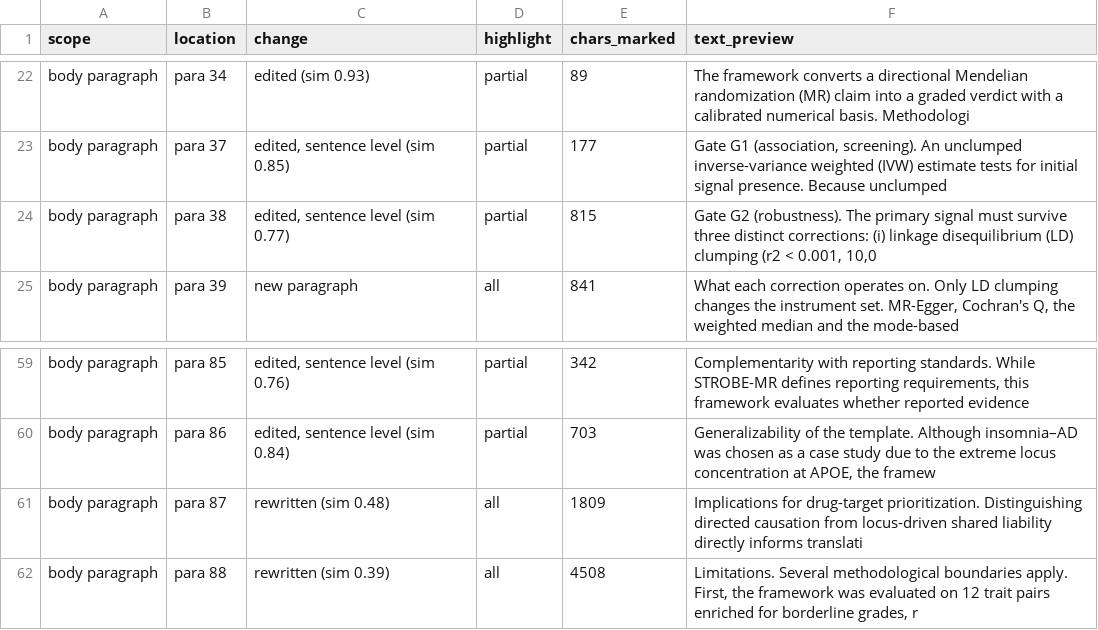
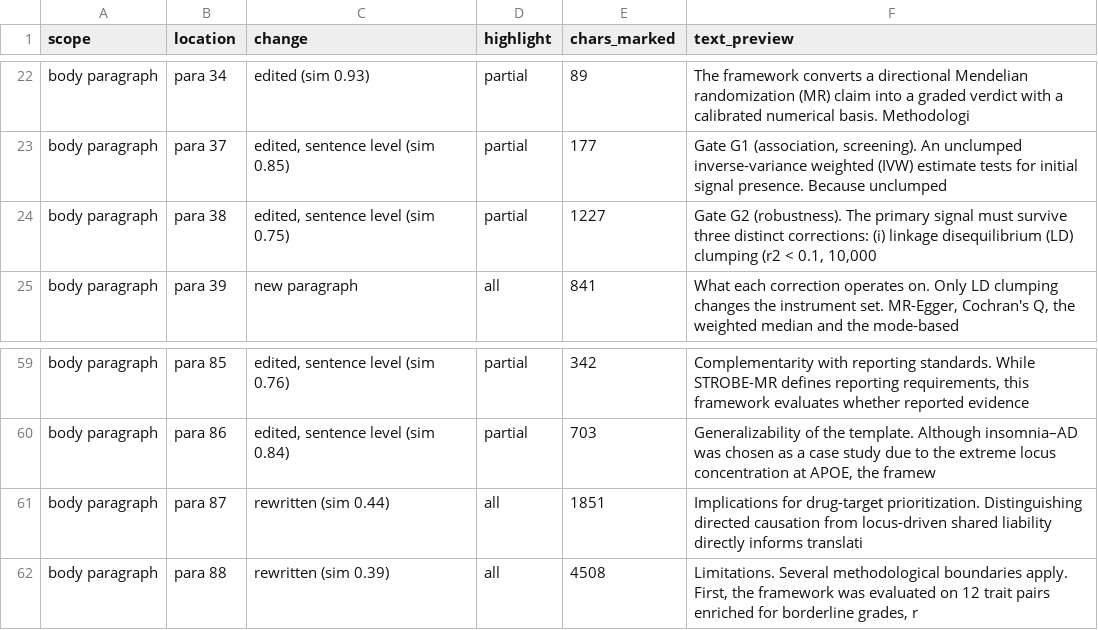
Before and after one commit to ming13333/iad-falsification-framework, a CSV file: 课题设计阶段/manuscript_Frontiers_Methods_v2_marked_changes.csv (was reviews/marked_changes.csv), drawn as a sheet; only a part is shown, gaps mark what is left out; the diff covers the shown part only.

Commit message:
docs(review): regenerate marked-up copy after the 16 audit fixes
10-28 的高亮稿停留在旧改动集（D3 标题那批），与 16 条修订后的正文对不上，
若随投稿提交会显示成"改了但没标"。以同一 baseline 重跑 mark_changes.py 重建。

重生成结果（baseline = manuscript Frontiers 0902.docx，02 Sep 投稿版）：
- 正文 71 段标记（词级 23 / 句级 18 / 重写 12 / 拆分段 11 / 新增 7）
- 表格 56 格（T1 29 / T2 26 / T4 1）；T4 那一格正是 M0 的阈值更正
- 高亮占正文 黄 20.7% / 绿 31.2%（旧版 18.5% / 32.9%）
- 删除段 0

一致性校验（全部通过）：
- 与 clean docx 文本逐字一致 82,353 字符；段落 162、表 5 均相同
- 版式零漂移：A4、边距 2.54cm、lnNumType×1、页脚 PAGE 域、5 表三线边框
- 斜体 2,312 字符、上标 71 字符与 clean 版完全相同（run 数 +4 仅为涂色拆分）
- 16 条改动抽查 10 个锚点，全部落在高亮区内

同时移除 reviews/ 下 10-28 的旧 CSV/deletions 副本：CSV 是旧数据（127 行 vs 权威
128 行），两处同名文件数字不同正是上次补充表出事的形态。

```diff
--- a/reviews/marked_changes.csv
+++ b/课题设计阶段/manuscript_Frontiers_Methods_v2_marked_changes.csv
@@ -23,3 +23,3 @@ body paragraph,para 34,edited (sim 0.93),partial,89,The framework converts a dir
 body paragraph,para 37,"edited, sentence level (sim 0.85)",partial,177,"Gate G1 (association, screening). An unclumped inverse-variance weighted (IVW) estimate tests for initial signal presence. Because unclumped"
-body paragraph,para 38,"edited, sentence level (sim 0.77)",partial,815,"Gate G2 (robustness). The primary signal must survive three distinct corrections: (i) linkage disequilibrium (LD) clumping (r2 < 0.001, 10,0"
+body paragraph,para 38,"edited, sentence level (sim 0.75)",partial,1227,"Gate G2 (robustness). The primary signal must survive three distinct corrections: (i) linkage disequilibrium (LD) clumping (r2 < 0.1, 10,000"
 body paragraph,para 39,new paragraph,all,841,"What each correction operates on. Only LD clumping changes the instrument set. MR-Egger, Cochran's Q, the weighted median and the mode-based"
@@ -60,3 +60,3 @@ body paragraph,para 85,"edited, sentence level (sim 0.76)",partial,342,"Compleme
 body paragraph,para 86,"edited, sentence level (sim 0.84)",partial,703,"Generalizability of the template. Although insomnia–AD was chosen as a case study due to the extreme locus concentration at APOE, the framew"
-body paragraph,para 87,rewritten (sim 0.48),all,1809,Implications for drug-target prioritization. Distinguishing directed causation from locus-driven shared liability directly informs translati
+body paragraph,para 87,rewritten (sim 0.44),all,1851,Implications for drug-target prioritization. Distinguishing directed causation from locus-driven shared liability directly informs translati
 body paragraph,para 88,rewritten (sim 0.39),all,4508,"Limitations. Several methodological boundaries apply. First, the framework was evaluated on 12 trait pairs enriched for borderline grades, r"
```
Also changed, not shown: 1 added row and 16 edited cells elsewhere in this file, 3 other files.
